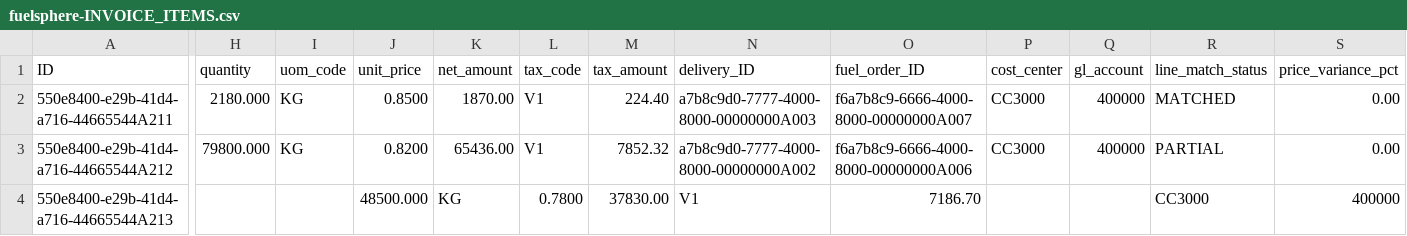
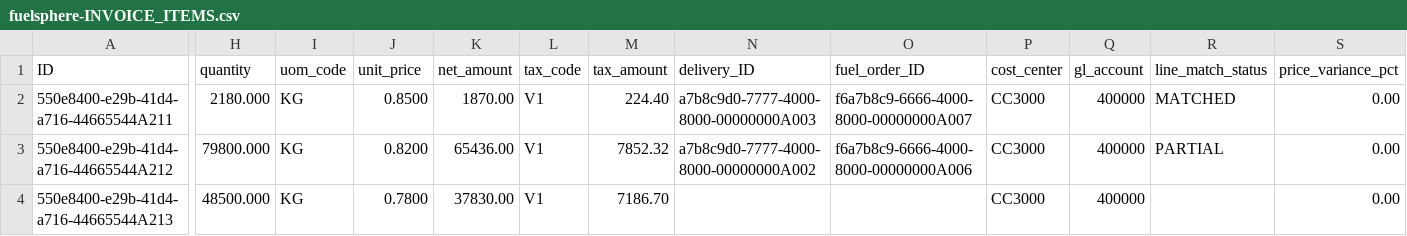
Before and after one commit to kalpesh0304/FuelSphere, a CSV file: db/data/fuelsphere-INVOICE_ITEMS.csv, drawn as a sheet; only a part is shown, gaps mark what is left out; the diff covers the shown part only; the diff names each change by its address in the sheet, - before the commit and + after, or states it on an @@ line.

```diff
--- a/db/data/fuelsphere-INVOICE_ITEMS.csv
+++ b/db/data/fuelsphere-INVOICE_ITEMS.csv
-H4 (quantity): (empty)
+H4 (quantity): 48500.000
-I4 (uom_code): (empty)
+I4 (uom_code): KG
-J4 (unit_price): 48500.000
+J4 (unit_price): 0.7800
-K4 (net_amount): KG
+K4 (net_amount): 37830.00
-L4 (tax_code): 0.7800
+L4 (tax_code): V1
-M4 (tax_amount): 37830.00
+M4 (tax_amount): 7186.70
-N4 (delivery_ID): V1
+N4 (delivery_ID): (empty)
-O4 (fuel_order_ID): 7186.70
+O4 (fuel_order_ID): (empty)
-P4 (cost_center): (empty)
+P4 (cost_center): CC3000
-Q4 (gl_account): (empty)
+Q4 (gl_account): 400000
-R4 (line_match_status): CC3000
+R4 (line_match_status): (empty)
-S4 (price_variance_pct): 400000
+S4 (price_variance_pct): 0.00
```
Also changed, not shown: 3 edited cells elsewhere in this file, db/data/fuelsphere-FUEL_ORDERS.csv.
